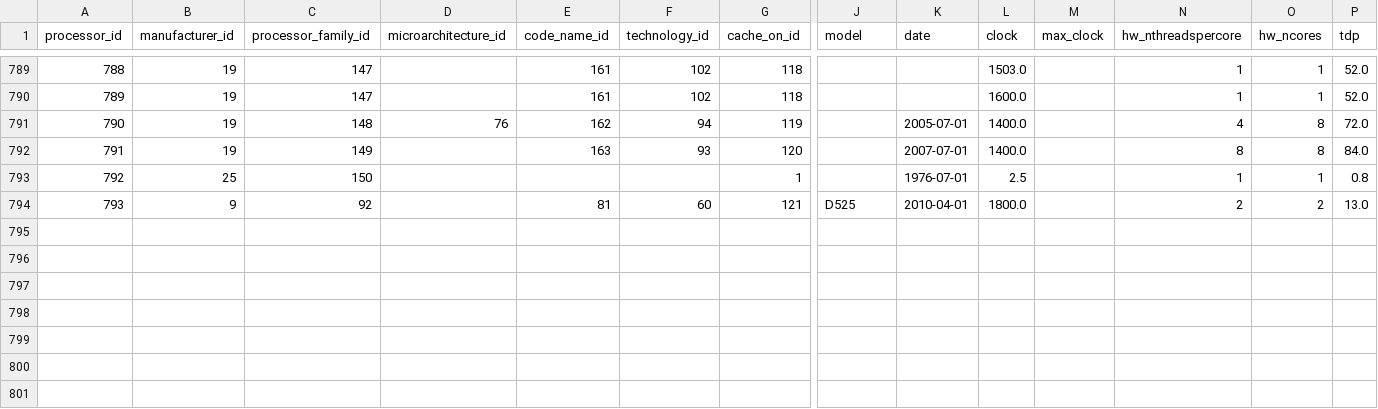
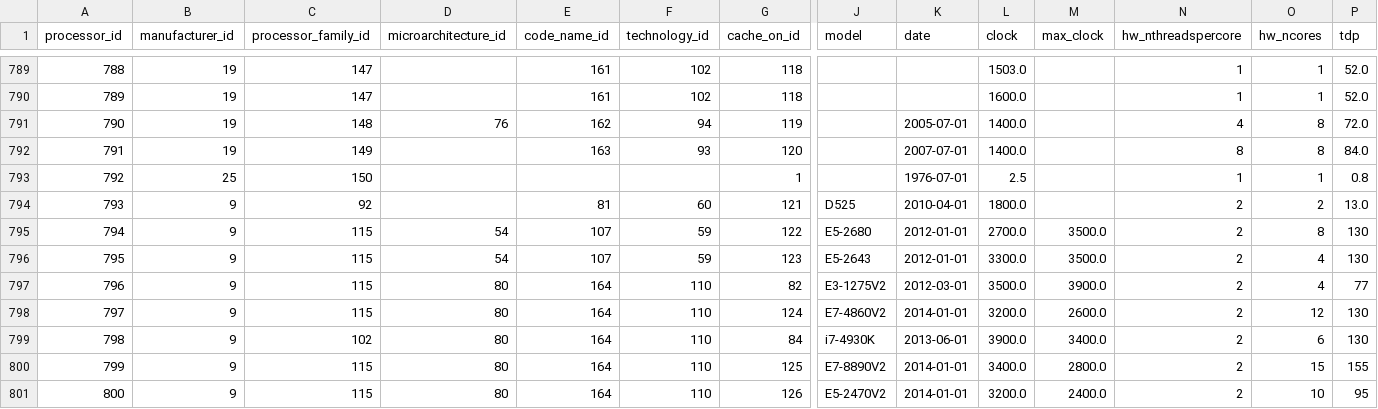
Before and after one commit to cota/cpudb, a CSV file: processor.csv, drawn as a sheet; only a part is shown, gaps mark what is left out; rows hold the shown columns only; the diff names each change by its address in the sheet, - before the commit and + after, or states it on an @@ line.

Commit message:
Add several incomplete Ivy Bridge entries
Missing: performance numbers.

Signed-off-by: Emilio G. Cota <cota@braap.org>

```diff
--- a/processor.csv
+++ b/processor.csv
+row 795: 794 | 9 | 115 | 54 | 107 | 59 | 122 | E5-2680 | 2012-01-01 | 2700.0 | 3500.0 | 2 | 8 | 130
+row 796: 795 | 9 | 115 | 54 | 107 | 59 | 123 | E5-2643 | 2012-01-01 | 3300.0 | 3500.0 | 2 | 4 | 130
+row 797: 796 | 9 | 115 | 80 | 164 | 110 | 82 | E3-1275V2 | 2012-03-01 | 3500.0 | 3900.0 | 2 | 4 | 77
+row 798: 797 | 9 | 115 | 80 | 164 | 110 | 124 | E7-4860V2 | 2014-01-01 | 3200.0 | 2600.0 | 2 | 12 | 130
+row 799: 798 | 9 | 102 | 80 | 164 | 110 | 84 | i7-4930K | 2013-06-01 | 3900.0 | 3400.0 | 2 | 6 | 130
+row 800: 799 | 9 | 115 | 80 | 164 | 110 | 125 | E7-8890V2 | 2014-01-01 | 3400.0 | 2800.0 | 2 | 15 | 155
+row 801: 800 | 9 | 115 | 80 | 164 | 110 | 126 | E5-2470V2 | 2014-01-01 | 3200.0 | 2400.0 | 2 | 10 | 95
```
Also changed, not shown: cache.csv, code_name.csv, 2 other files.
